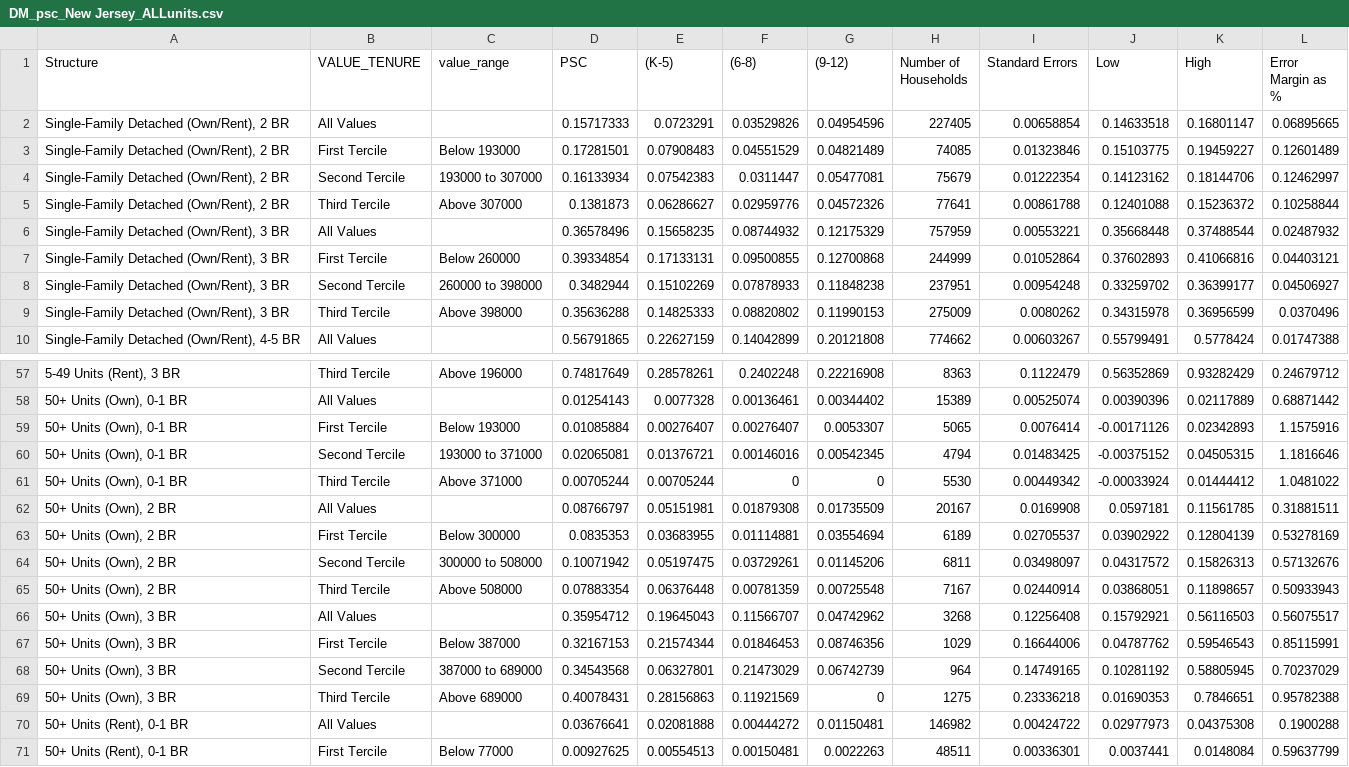
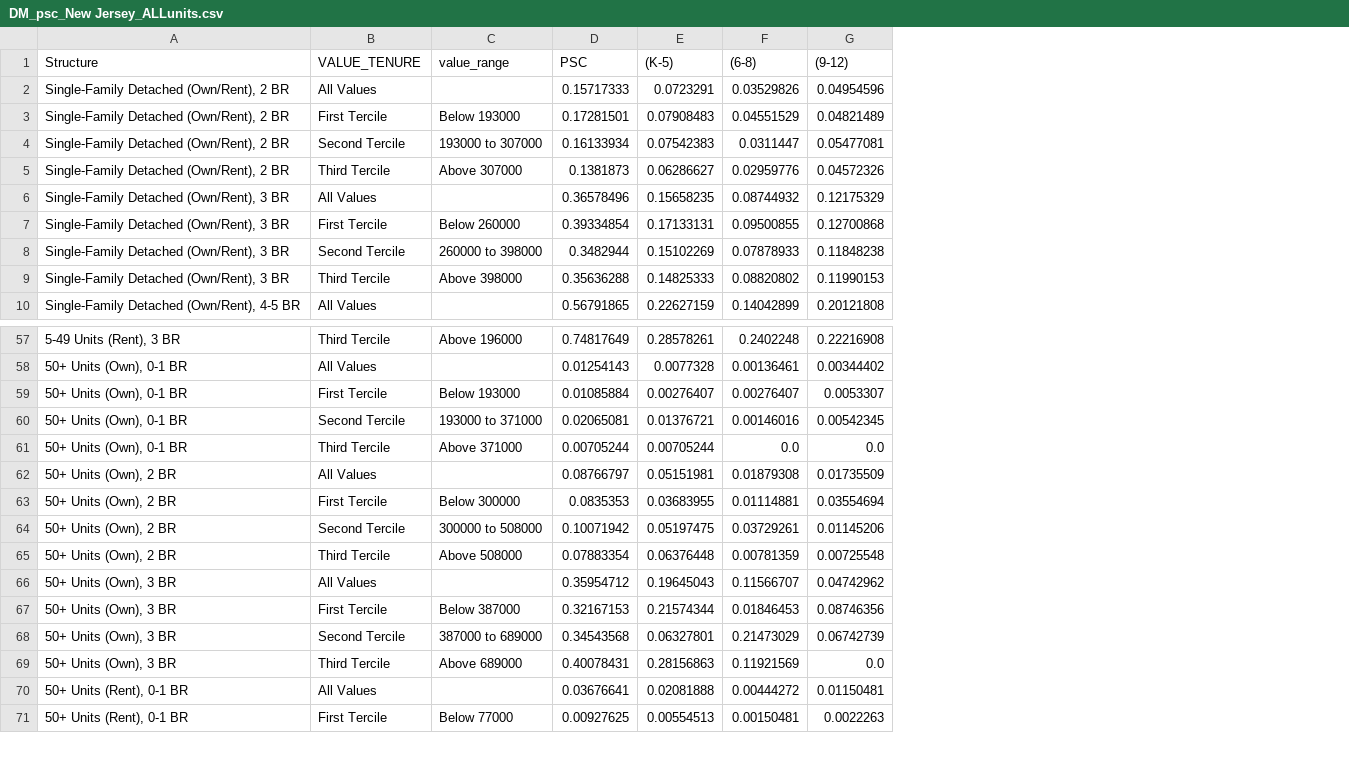
Before and after one commit to umerfarooq7424/Demographics, a CSV file: DM_psc_New Jersey_ALLunits.csv, drawn as a sheet; only a part is shown, gaps mark what is left out; the diff names each change by its address in the sheet, - before the commit and + after, or states it on an @@ line.

```diff
--- a/DM_psc_New Jersey_ALLunits.csv
+++ b/DM_psc_New Jersey_ALLunits.csv
-column H (Number of Households), rows 2-10: 227405 | 74085 | 75679 | 77641 | 757959 | 244999 | 237951 | 275009 | 774662; rows 57-71: 8363 | 15389 | 5065 | 4794 | 5530 | 20167 | 6189 | 6811 | 7167 | 3268 | 1029 | 964 | 1275 | 146982 | 48511
-column I (Standard Errors), rows 2-10: 0.00658854 | 0.01323846 | 0.01222354 | 0.00861788 | 0.00553221 | 0.01052864 | 0.00954248 | 0.0080262 | 0.00603267; rows 57-71: 0.1122479 | 0.00525074 | 0.0076414 | 0.01483425 | 0.00449342 | 0.0169908 | 0.02705537 | 0.03498097 | 0.02440914 | 0.12256408 | 0.16644006 | 0.14749165 | 0.23336218 | 0.00424722 | 0.00336301
-column J (Low), rows 2-10: 0.14633518 | 0.15103775 | 0.14123162 | 0.12401088 | 0.35668448 | 0.37602893 | 0.33259702 | 0.34315978 | 0.55799491; rows 57-71: 0.56352869 | 0.00390396 | -0.00171126 | -0.00375152 | -0.00033924 | 0.0597181 | 0.03902922 | 0.04317572 | 0.03868051 | 0.15792921 | 0.04787762 | 0.10281192 | 0.01690353 | 0.02977973 | 0.0037441
-column K (High), rows 2-10: 0.16801147 | 0.19459227 | 0.18144706 | 0.15236372 | 0.37488544 | 0.41066816 | 0.36399177 | 0.36956599 | 0.5778424; rows 57-71: 0.93282429 | 0.02117889 | 0.02342893 | 0.04505315 | 0.01444412 | 0.11561785 | 0.12804139 | 0.15826313 | 0.11898657 | 0.56116503 | 0.59546543 | 0.58805945 | 0.7846651 | 0.04375308 | 0.0148084
-column L (Error Margin as %), rows 2-10: 0.06895665 | 0.12601489 | 0.12462997 | 0.10258844 | 0.02487932 | 0.04403121 | 0.04506927 | 0.0370496 | 0.01747388; rows 57-71: 0.24679712 | 0.68871442 | 1.1575916 | 1.1816646 | 1.0481022 | 0.31881511 | 0.53278169 | 0.57132676 | 0.50933943 | 0.56075517 | 0.85115991 | 0.70237029 | 0.95782388 | 0.1900288 | 0.59637799
-F61 ((6-8)): 0
+F61 ((6-8)): 0.0
-G61 ((9-12)): 0
+G61 ((9-12)): 0.0
-G69 ((9-12)): 0
+G69 ((9-12)): 0.0
```
Also changed, not shown: DM_pop_New Jersey_ALLunits.csv, DM_psc_New Jersey_NEWERunits.csv, 2 other files.
